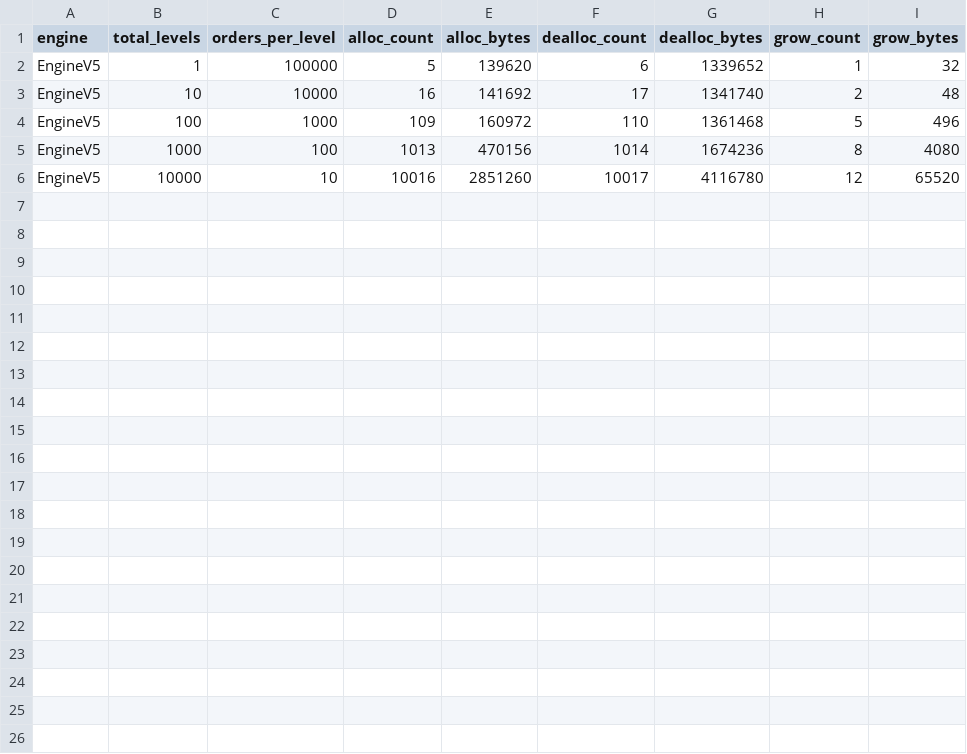
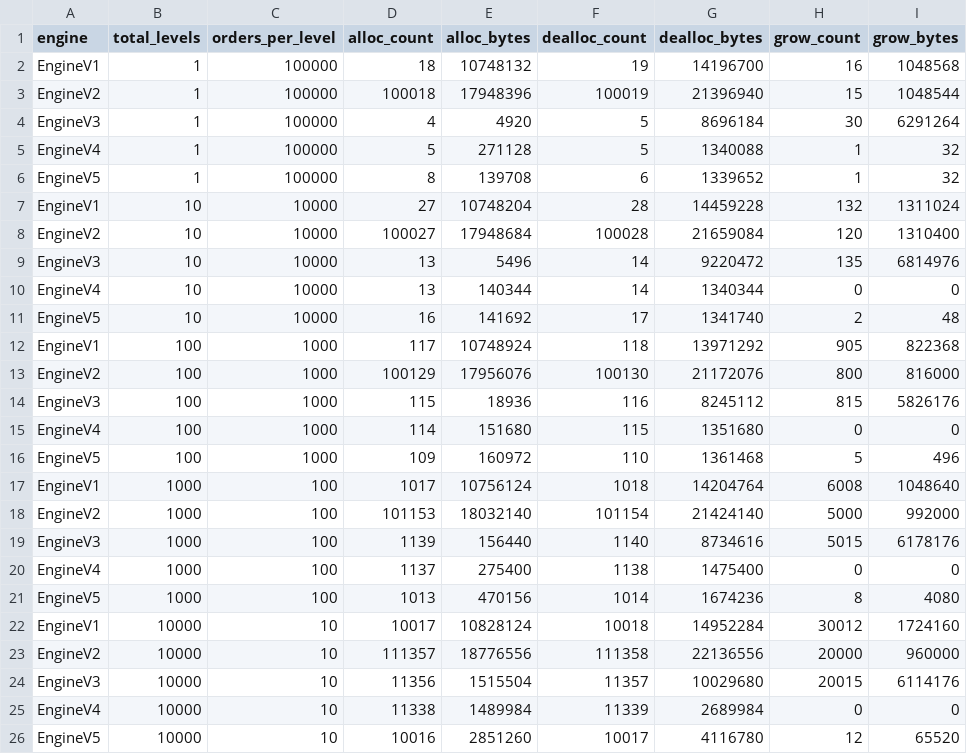
Before and after one commit to Chuck-ie/order-book, a CSV file: benches/results/memory_footprint_place_orders_level_scaling.csv, drawn as a sheet.

```diff
--- a/benches/results/memory_footprint_place_orders_level_scaling.csv
+++ b/benches/results/memory_footprint_place_orders_level_scaling.csv
@@ -1,6 +1,26 @@
 engine,total_levels,orders_per_level,alloc_count,alloc_bytes,dealloc_count,dealloc_bytes,grow_count,grow_bytes
-EngineV5,1,100000,5,139620,6,1339652,1,32
+EngineV1,1,100000,18,10748132,19,14196700,16,1048568
+EngineV2,1,100000,100018,17948396,100019,21396940,15,1048544
+EngineV3,1,100000,4,4920,5,8696184,30,6291264
+EngineV4,1,100000,5,271128,5,1340088,1,32
+EngineV5,1,100000,8,139708,6,1339652,1,32
+EngineV1,10,10000,27,10748204,28,14459228,132,1311024
+EngineV2,10,10000,100027,17948684,100028,21659084,120,1310400
+EngineV3,10,10000,13,5496,14,9220472,135,6814976
+EngineV4,10,10000,13,140344,14,1340344,0,0
 EngineV5,10,10000,16,141692,17,1341740,2,48
+EngineV1,100,1000,117,10748924,118,13971292,905,822368
+EngineV2,100,1000,100129,17956076,100130,21172076,800,816000
+EngineV3,100,1000,115,18936,116,8245112,815,5826176
+EngineV4,100,1000,114,151680,115,1351680,0,0
 EngineV5,100,1000,109,160972,110,1361468,5,496
+EngineV1,1000,100,1017,10756124,1018,14204764,6008,1048640
+EngineV2,1000,100,101153,18032140,101154,21424140,5000,992000
+EngineV3,1000,100,1139,156440,1140,8734616,5015,6178176
+EngineV4,1000,100,1137,275400,1138,1475400,0,0
 EngineV5,1000,100,1013,470156,1014,1674236,8,4080
+EngineV1,10000,10,10017,10828124,10018,14952284,30012,1724160
+EngineV2,10000,10,111357,18776556,111358,22136556,20000,960000
+EngineV3,10000,10,11356,1515504,11357,10029680,20015,6114176
+EngineV4,10000,10,11338,1489984,11339,2689984,0,0
 EngineV5,10000,10,10016,2851260,10017,4116780,12,65520
```
Also changed, not shown: benches/results/criterion_results.csv, benches/results/memory_footprint_cancel_orders_level_scaling.csv, 27 other files.
